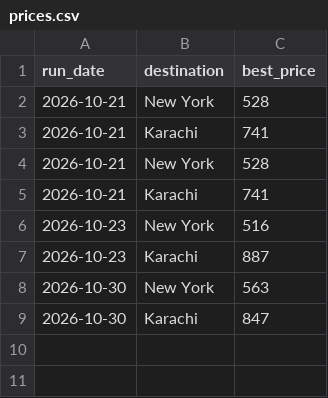
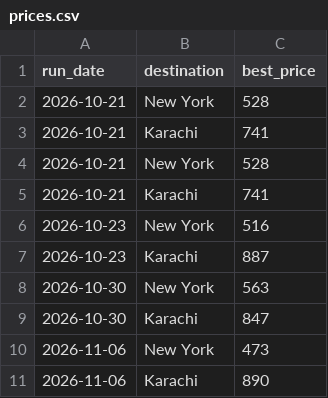
Before and after one commit to maazzahid93-bot/maaz-flight-agent, a CSV file: prices.csv, drawn as a sheet; the diff names each change by its address in the sheet, - before the commit and + after, or states it on an @@ line.

```diff
--- a/prices.csv
+++ b/prices.csv
+row 10: 2026-11-06 | New York | 473
+row 11: 2026-11-06 | Karachi | 890
```
Also changed, not shown: 3 other files.
